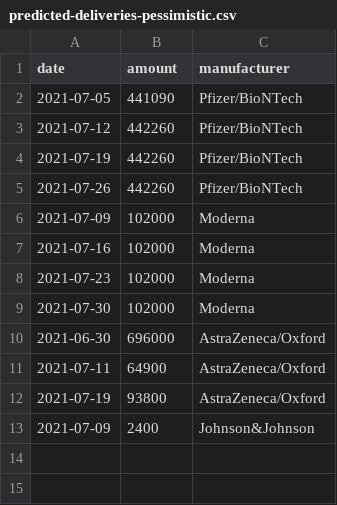
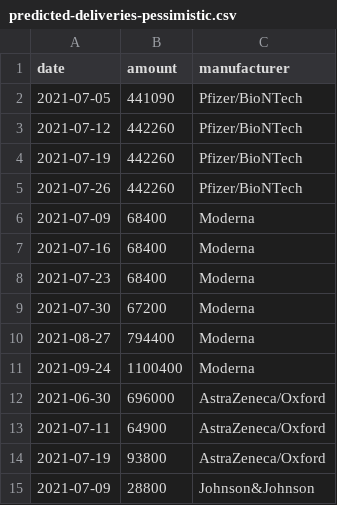
Before and after one commit to trldp/vaccine-prediction, a CSV file: Data/predicted-deliveries-pessimistic.csv, drawn as a sheet.

```diff
--- a/Data/predicted-deliveries-pessimistic.csv
+++ b/Data/predicted-deliveries-pessimistic.csv
@@ -5,6 +5,8 @@ date,amount,manufacturer
 2021-07-26,442260,Pfizer/BioNTech
-2021-07-09,102000,Moderna
-2021-07-16,102000,Moderna
-2021-07-23,102000,Moderna
-2021-07-30,102000,Moderna
+2021-07-09,68400,Moderna
+2021-07-16,68400,Moderna
+2021-07-23,68400,Moderna
+2021-07-30,67200,Moderna
+2021-08-27,794400,Moderna
+2021-09-24,1100400,Moderna
 2021-06-30,696000,AstraZeneca/Oxford
@@ -12,2 +14,2 @@ date,amount,manufacturer
 2021-07-19,93800,AstraZeneca/Oxford
-2021-07-09,2400,Johnson&Johnson
+2021-07-09,28800,Johnson&Johnson
```
Also changed, not shown: Data/predicted-deliveries.csv.
